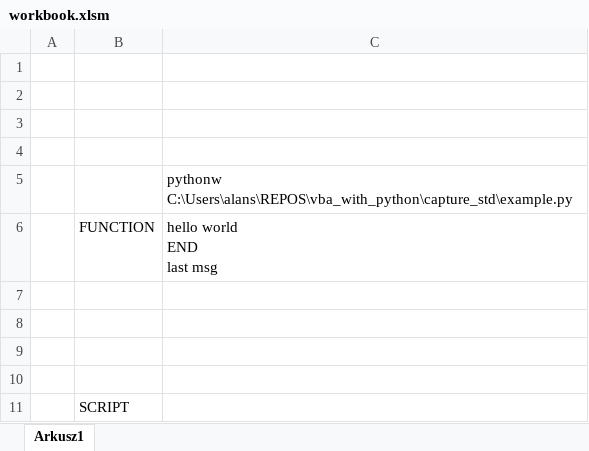
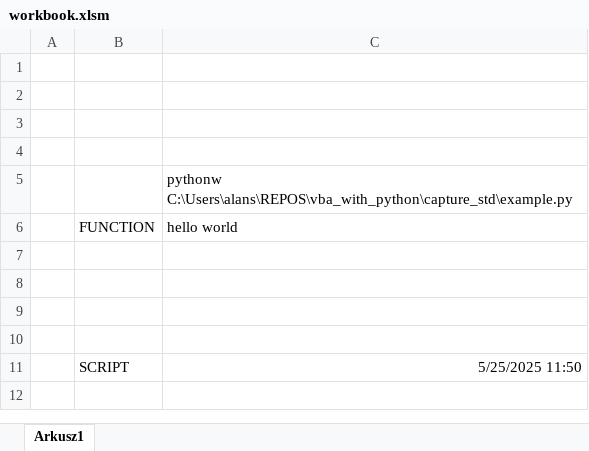
Before and after one commit to viseryon/vba_with_python, an Excel workbook: capture_std/workbook.xlsm, sheet Arkusz1, drawn as a sheet; values as stored, in another font and other column widths than the file's, no borders; charts and pictures not drawn; ↵ is a line break in a cell; the diff names each change by its address in the sheet, - before the commit and + after, or states it on an @@ line.

```diff
--- a/capture_std/workbook.xlsm (sheet Arkusz1)
+++ b/capture_std/workbook.xlsm (sheet Arkusz1)
-C6: hello world ↵ END ↵ last msg
+C6: hello world
-C11 (hello world): (empty)
+C11 (hello world): 5/25/2025 11:50
```
Also changed, not shown: 2 other files.
